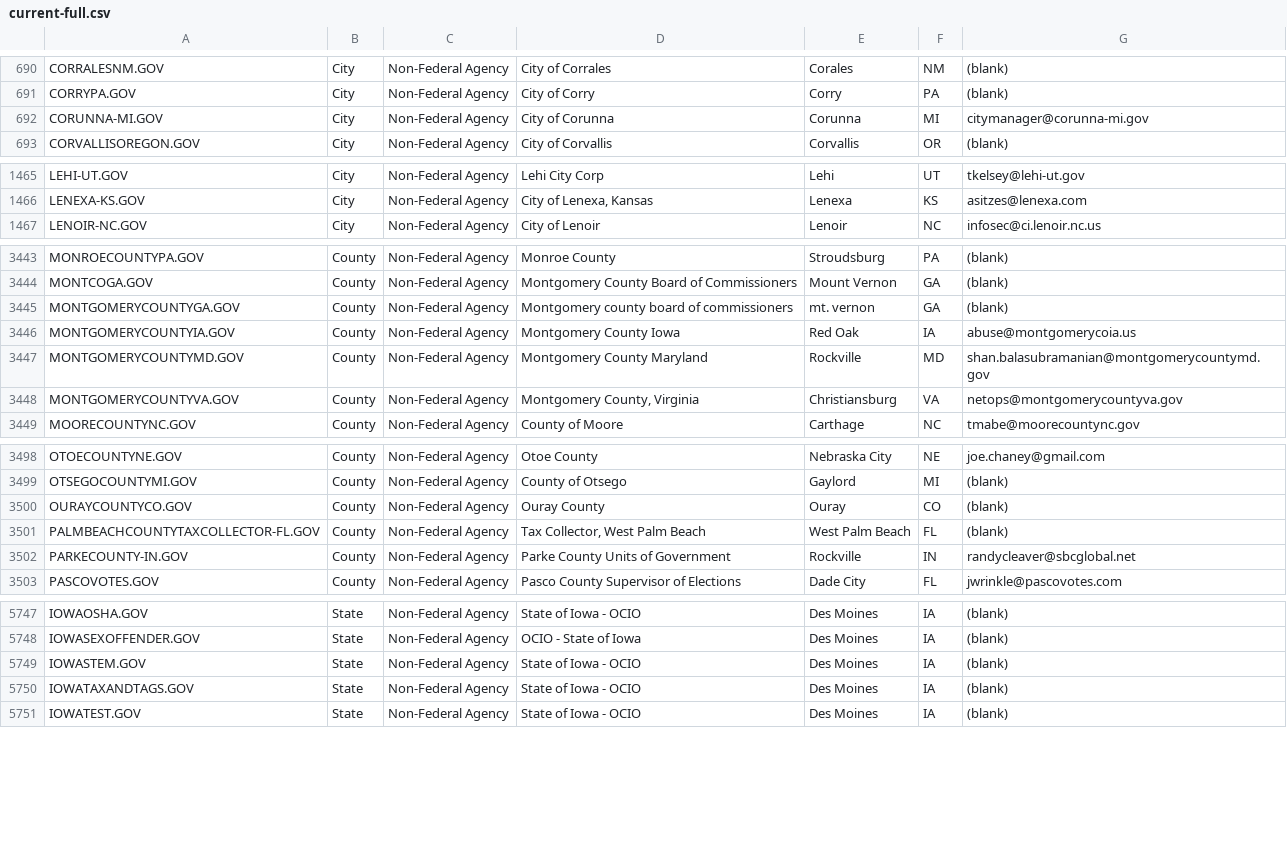
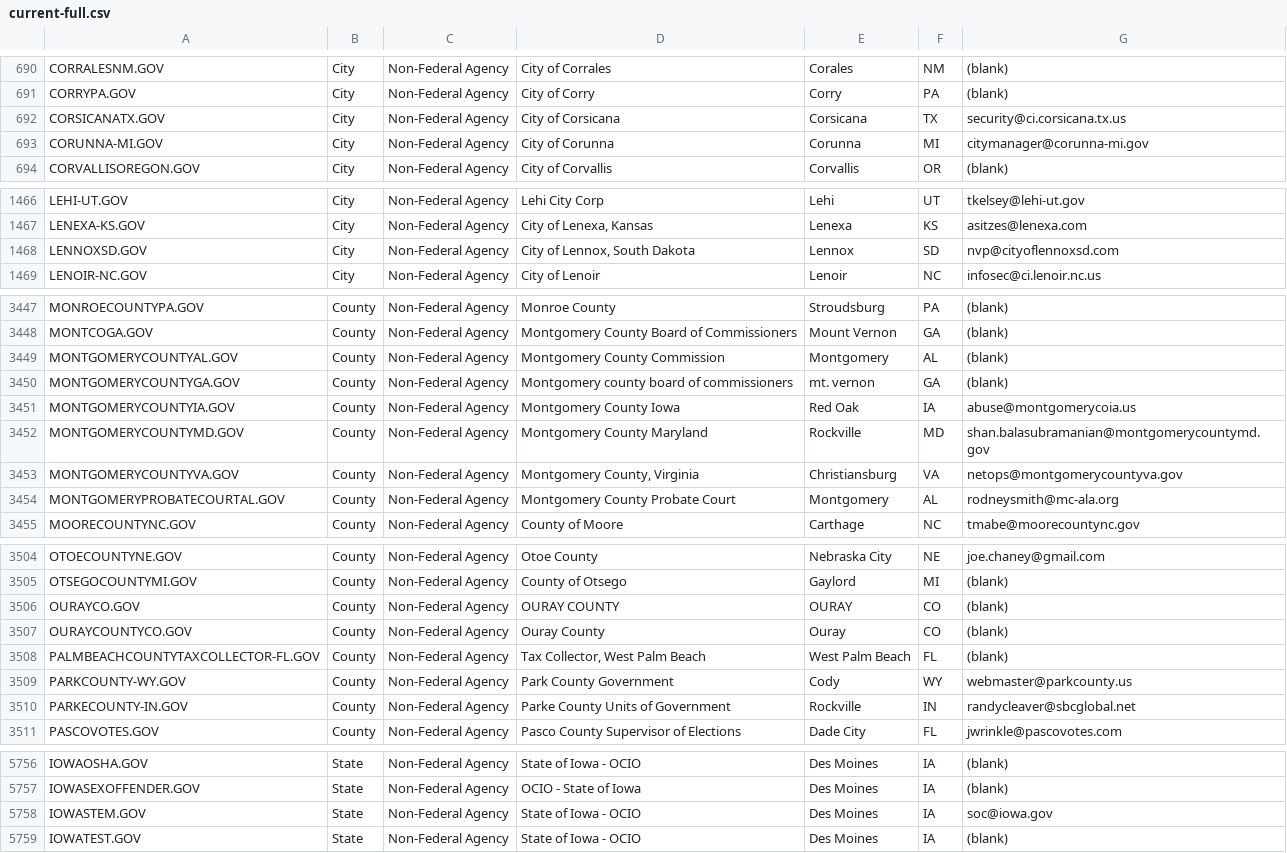
Before and after one commit to GSA/data, a CSV file: dotgov-domains/current-full.csv, drawn as a sheet; only a part is shown, gaps mark what is left out; the diff covers the shown part only.

```diff
--- a/dotgov-domains/current-full.csv
+++ b/dotgov-domains/current-full.csv
@@ -691,2 +691,3 @@ CORRALESNM.GOV,City,Non-Federal Agency,City of Corrales,Corales,NM,(blank)
 CORRYPA.GOV,City,Non-Federal Agency,City of Corry,Corry,PA,(blank)
+CORSICANATX.GOV,City,Non-Federal Agency,City of Corsicana,Corsicana,TX,security@ci.corsicana.tx.us
 CORUNNA-MI.GOV,City,Non-Federal Agency,City of Corunna,Corunna,MI,citymanager@corunna-mi.gov
@@ -1466,2 +1467,3 @@ LEHI-UT.GOV,City,Non-Federal Agency,Lehi City Corp,Lehi,UT,tkelsey@lehi-ut.gov
 LENEXA-KS.GOV,City,Non-Federal Agency,"City of Lenexa, Kansas",Lenexa,KS,asitzes@lenexa.com
+LENNOXSD.GOV,City,Non-Federal Agency,"City of Lennox, South Dakota",Lennox,SD,nvp@cityoflennoxsd.com
 LENOIR-NC.GOV,City,Non-Federal Agency,City of Lenoir,Lenoir,NC,infosec@ci.lenoir.nc.us
@@ -3444,2 +3448,3 @@ MONROECOUNTYPA.GOV,County,Non-Federal Agency,Monroe County,Stroudsburg,PA,(blank
 MONTCOGA.GOV,County,Non-Federal Agency,Montgomery County Board of Commissioners,Mount Vernon,GA,(blank)
+MONTGOMERYCOUNTYAL.GOV,County,Non-Federal Agency,Montgomery County Commission,Montgomery,AL,(blank)
 MONTGOMERYCOUNTYGA.GOV,County,Non-Federal Agency,Montgomery county board of commissioners,mt. vernon,GA,(blank)
@@ -3448,2 +3453,3 @@ MONTGOMERYCOUNTYMD.GOV,County,Non-Federal Agency,Montgomery County Maryland,Rock
 MONTGOMERYCOUNTYVA.GOV,County,Non-Federal Agency,"Montgomery County, Virginia",Christiansburg,VA,netops@montgomerycountyva.gov
+MONTGOMERYPROBATECOURTAL.GOV,County,Non-Federal Agency,Montgomery County Probate Court,Montgomery,AL,rodneysmith@mc-ala.org
 MOORECOUNTYNC.GOV,County,Non-Federal Agency,County of Moore,Carthage,NC,tmabe@moorecountync.gov
@@ -3499,4 +3505,6 @@ OTOECOUNTYNE.GOV,County,Non-Federal Agency,Otoe County,Nebraska City,NE,joe.chan
 OTSEGOCOUNTYMI.GOV,County,Non-Federal Agency,County of Otsego,Gaylord,MI,(blank)
+OURAYCO.GOV,County,Non-Federal Agency,OURAY COUNTY,OURAY,CO,(blank)
 OURAYCOUNTYCO.GOV,County,Non-Federal Agency,Ouray County,Ouray,CO,(blank)
 PALMBEACHCOUNTYTAXCOLLECTOR-FL.GOV,County,Non-Federal Agency,"Tax Collector, West Palm Beach",West Palm Beach,FL,(blank)
+PARKCOUNTY-WY.GOV,County,Non-Federal Agency,Park County Government,Cody,WY,webmaster@parkcounty.us
 PARKECOUNTY-IN.GOV,County,Non-Federal Agency,Parke County Units of Government,Rockville,IN,randycleaver@sbcglobal.net
@@ -5748,4 +5757,3 @@ IOWAOSHA.GOV,State,Non-Federal Agency,State of Iowa - OCIO,Des Moines,IA,(blank)
 IOWASEXOFFENDER.GOV,State,Non-Federal Agency,OCIO - State of Iowa,Des Moines,IA,(blank)
-IOWASTEM.GOV,State,Non-Federal Agency,State of Iowa - OCIO,Des Moines,IA,(blank)
-IOWATAXANDTAGS.GOV,State,Non-Federal Agency,State of Iowa - OCIO,Des Moines,IA,(blank)
+IOWASTEM.GOV,State,Non-Federal Agency,State of Iowa - OCIO,Des Moines,IA,soc@iowa.gov
 IOWATEST.GOV,State,Non-Federal Agency,State of Iowa - OCIO,Des Moines,IA,(blank)
```
Also changed, not shown: 4 added rows, 2 removed rows and 12 edited cells elsewhere in this file, dotgov-domains/current-federal.csv.
